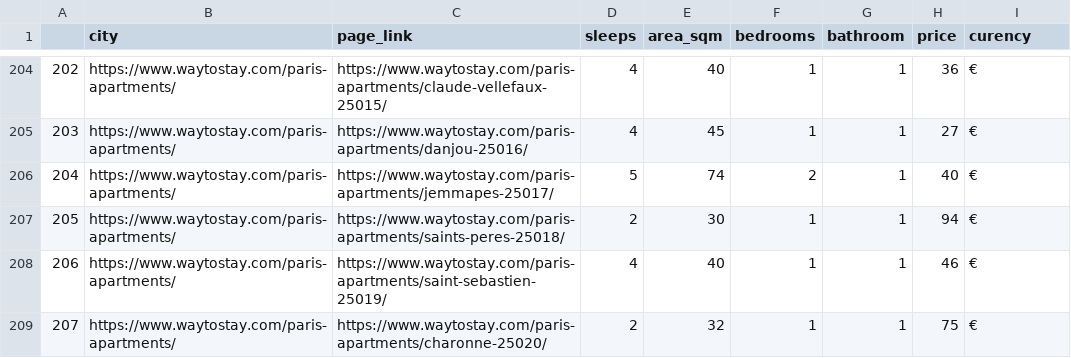
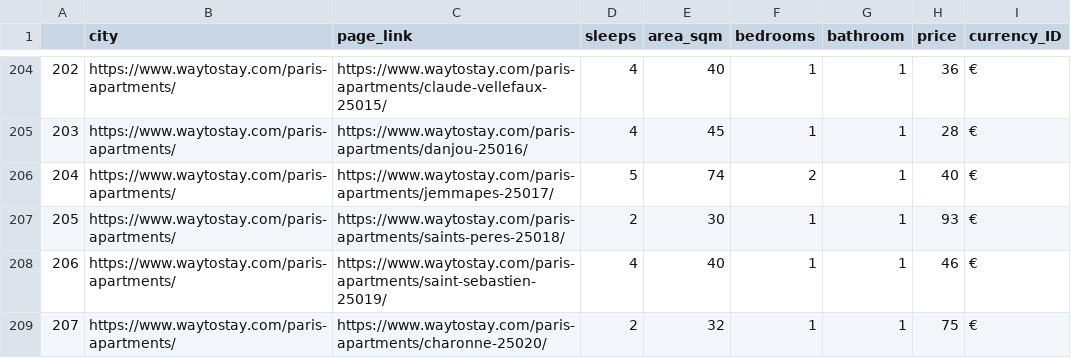
Before and after one commit to jvinetz/super-octo-dollop, a CSV file: csv/data.csv, drawn as a sheet; only a part is shown, gaps mark what is left out; the diff covers the shown part only.

```diff
--- a/csv/data.csv
+++ b/csv/data.csv
@@ -1 +1 @@
-,city,page_link,sleeps,area_sqm,bedrooms,bathroom,price,curency
+,city,page_link,sleeps,area_sqm,bedrooms,bathroom,price,currency_ID
@@ -204,5 +204,5 @@
 202,https://www.waytostay.com/paris-apartments/,https://www.waytostay.com/paris-apartments/claude-vellefaux-25015/,4,40,1,1,36,€
-203,https://www.waytostay.com/paris-apartments/,https://www.waytostay.com/paris-apartments/danjou-25016/,4,45,1,1,27,€
+203,https://www.waytostay.com/paris-apartments/,https://www.waytostay.com/paris-apartments/danjou-25016/,4,45,1,1,28,€
 204,https://www.waytostay.com/paris-apartments/,https://www.waytostay.com/paris-apartments/jemmapes-25017/,5,74,2,1,40,€
-205,https://www.waytostay.com/paris-apartments/,https://www.waytostay.com/paris-apartments/saints-peres-25018/,2,30,1,1,94,€
+205,https://www.waytostay.com/paris-apartments/,https://www.waytostay.com/paris-apartments/saints-peres-25018/,2,30,1,1,93,€
 206,https://www.waytostay.com/paris-apartments/,https://www.waytostay.com/paris-apartments/saint-sebastien-25019/,4,40,1,1,46,€
```
Also changed, not shown: 84 edited cells elsewhere in this file, 5 other files.
